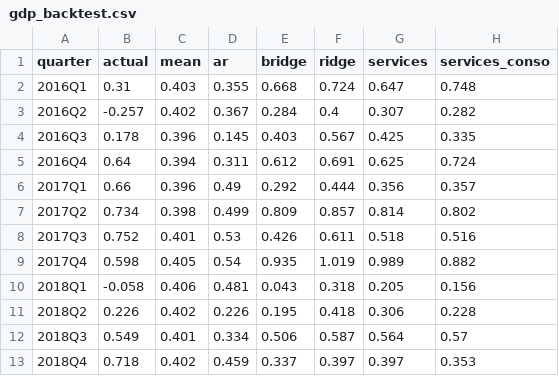
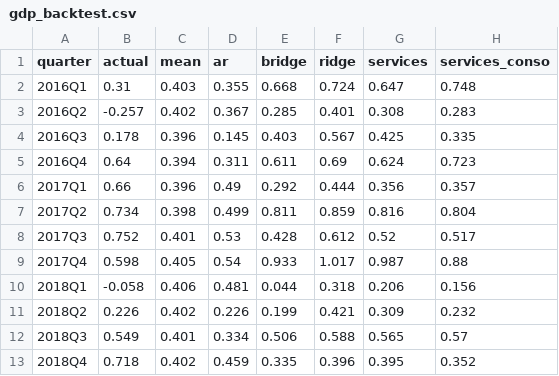
Before and after one commit to nnm-psd/france_economic_pulse, a CSV file: site/public/data/csv/gdp_backtest.csv, drawn as a sheet; only a part is shown; the diff covers the shown part only.

```diff
--- a/site/public/data/csv/gdp_backtest.csv
+++ b/site/public/data/csv/gdp_backtest.csv
@@ -2,12 +2,12 @@ quarter,actual,mean,ar,bridge,ridge,services,services_conso
 2016Q1,0.31,0.403,0.355,0.668,0.724,0.647,0.748
-2016Q2,-0.257,0.402,0.367,0.284,0.4,0.307,0.282
+2016Q2,-0.257,0.402,0.367,0.285,0.401,0.308,0.283
 2016Q3,0.178,0.396,0.145,0.403,0.567,0.425,0.335
-2016Q4,0.64,0.394,0.311,0.612,0.691,0.625,0.724
+2016Q4,0.64,0.394,0.311,0.611,0.69,0.624,0.723
 2017Q1,0.66,0.396,0.49,0.292,0.444,0.356,0.357
-2017Q2,0.734,0.398,0.499,0.809,0.857,0.814,0.802
-2017Q3,0.752,0.401,0.53,0.426,0.611,0.518,0.516
-2017Q4,0.598,0.405,0.54,0.935,1.019,0.989,0.882
-2018Q1,-0.058,0.406,0.481,0.043,0.318,0.205,0.156
-2018Q2,0.226,0.402,0.226,0.195,0.418,0.306,0.228
-2018Q3,0.549,0.401,0.334,0.506,0.587,0.564,0.57
-2018Q4,0.718,0.402,0.459,0.337,0.397,0.397,0.353
+2017Q2,0.734,0.398,0.499,0.811,0.859,0.816,0.804
+2017Q3,0.752,0.401,0.53,0.428,0.612,0.52,0.517
+2017Q4,0.598,0.405,0.54,0.933,1.017,0.987,0.88
+2018Q1,-0.058,0.406,0.481,0.044,0.318,0.206,0.156
+2018Q2,0.226,0.402,0.226,0.199,0.421,0.309,0.232
+2018Q3,0.549,0.401,0.334,0.506,0.588,0.565,0.57
+2018Q4,0.718,0.402,0.459,0.335,0.396,0.395,0.352
```
Also changed, not shown: 110 edited cells elsewhere in this file, site/public/data/csv/backtest.csv, site/public/data/csv/electricity.csv, 19 other files.
